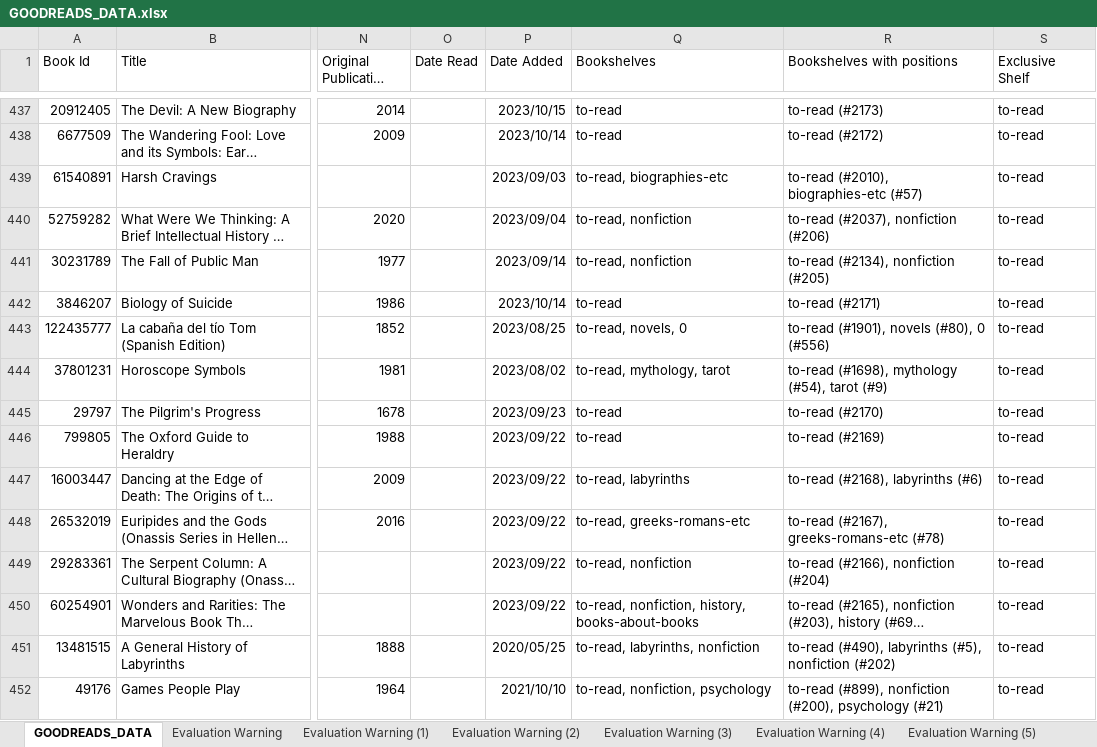
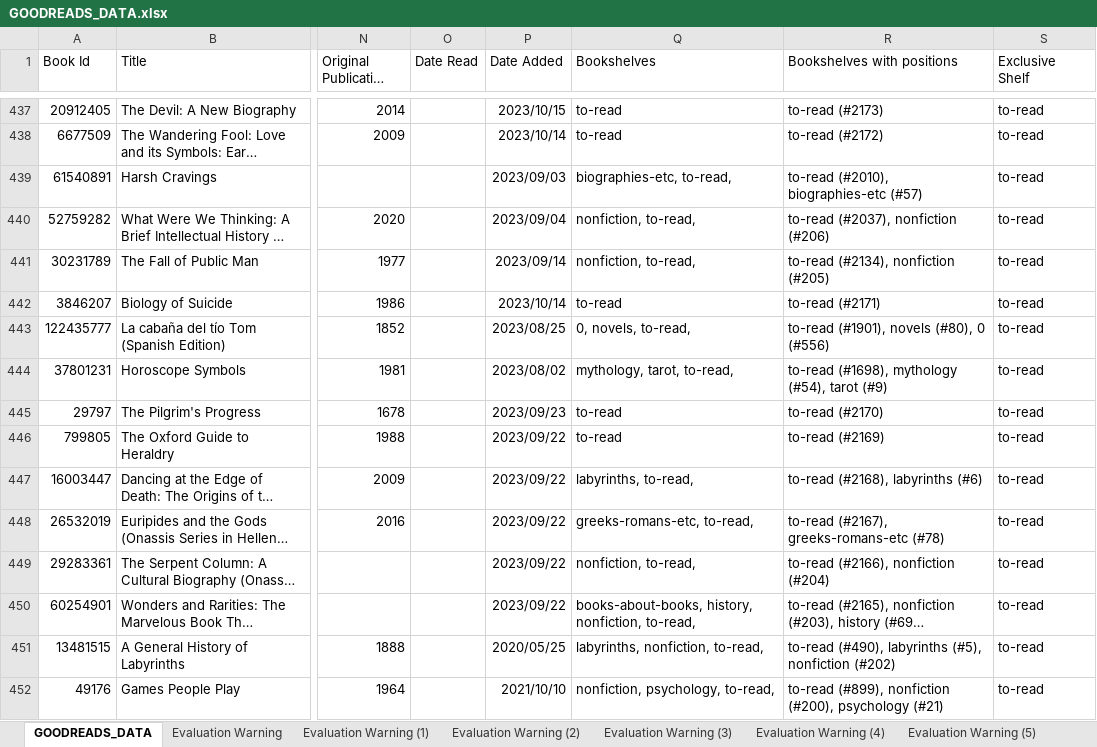
Before and after one commit to augustoibarrola/string-sort, an Excel workbook: src/main/resources/GOODREADS_DATA.xlsx, sheet GOODREADS_DATA, drawn as a sheet; only a part is shown, gaps mark what is left out; long unchanged cells end in …; values as stored, in another font and other column widths than the file's, no borders; the diff covers the shown part only; the diff names each change by its address in the sheet, - before the commit and + after, or states it on an @@ line.

```diff
--- a/src/main/resources/GOODREADS_DATA.xlsx (sheet GOODREADS_DATA)
+++ b/src/main/resources/GOODREADS_DATA.xlsx (sheet GOODREADS_DATA)
-Q439 (Bookshelves): to-read, biographies-etc
+Q439 (Bookshelves): biographies-etc, to-read,
-Q440:Q441 (Bookshelves): to-read, nonfiction
+Q440:Q441 (Bookshelves): nonfiction, to-read,
-Q443 (Bookshelves): to-read, novels, 0
+Q443 (Bookshelves): 0, novels, to-read,
-Q444 (Bookshelves): to-read, mythology, tarot
+Q444 (Bookshelves): mythology, tarot, to-read,
-Q447 (Bookshelves): to-read, labyrinths
+Q447 (Bookshelves): labyrinths, to-read,
-Q448 (Bookshelves): to-read, greeks-romans-etc
+Q448 (Bookshelves): greeks-romans-etc, to-read,
-Q449 (Bookshelves): to-read, nonfiction
+Q449 (Bookshelves): nonfiction, to-read,
-Q450 (Bookshelves): to-read, nonfiction, history, books-about-books
+Q450 (Bookshelves): books-about-books, history, nonfiction, to-read,
-Q451 (Bookshelves): to-read, labyrinths, nonfiction
+Q451 (Bookshelves): labyrinths, nonfiction, to-read,
-Q452 (Bookshelves): to-read, nonfiction, psychology
+Q452 (Bookshelves): nonfiction, psychology, to-read,
```
Also changed, not shown: 1331 edited cells elsewhere in this sheet, other sheet tabs, 1 other file.
